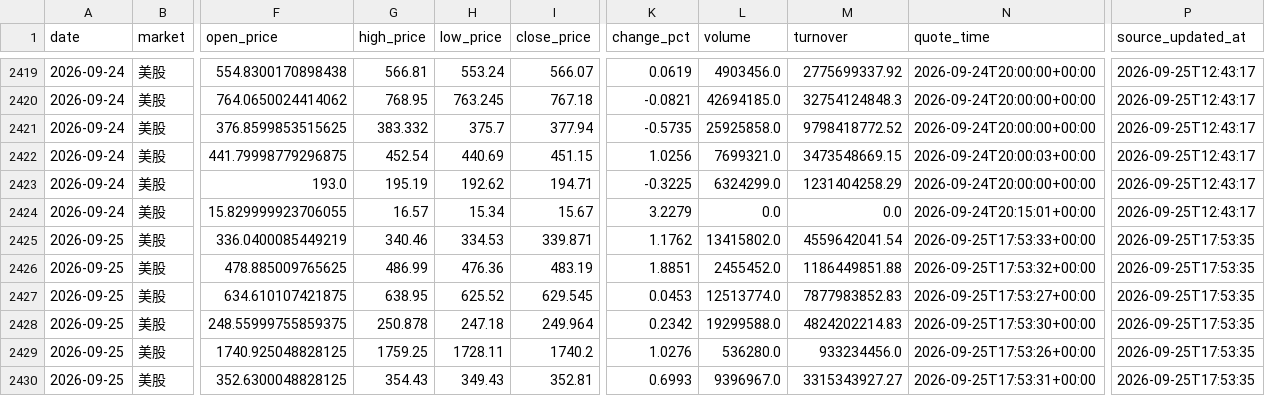
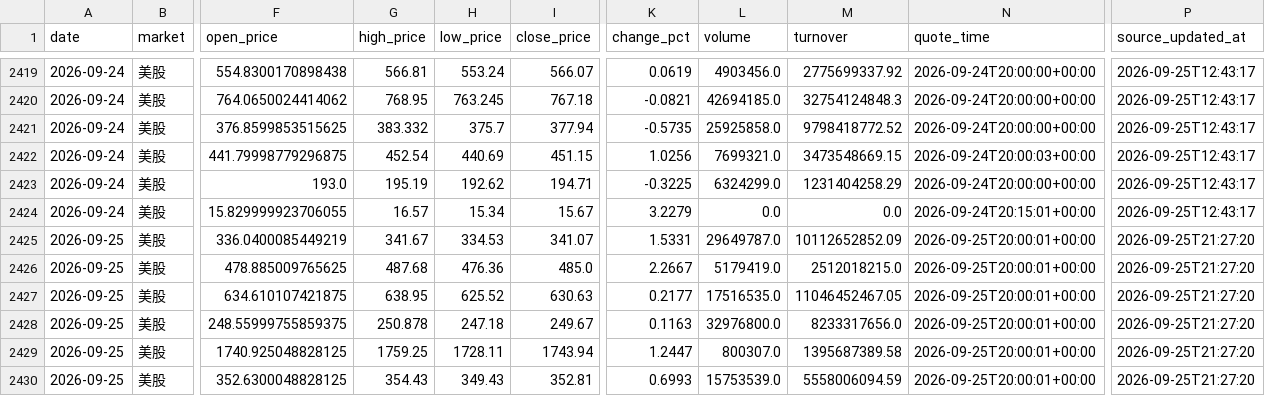
Before and after one commit to 295500p-cheng/dual-market-ai-quant-sim, a CSV file: outputs/daily-quant/reviews/price-history.csv, drawn as a sheet; only a part is shown, gaps mark what is left out; the diff covers the shown part only; the diff names each change by its address in the sheet, - before the commit and + after, or states it on an @@ line.

```diff
--- a/outputs/daily-quant/reviews/price-history.csv
+++ b/outputs/daily-quant/reviews/price-history.csv
-G2425 (high_price): 340.46
+G2425 (high_price): 341.67
-I2425 (close_price): 339.871
+I2425 (close_price): 341.07
-K2425 (change_pct): 1.1762
+K2425 (change_pct): 1.5331
-L2425 (volume): 13415802.0
+L2425 (volume): 29649787.0
-M2425 (turnover): 4559642041.54
+M2425 (turnover): 10112652852.09
-N2425 (quote_time): 2026-09-25T17:53:33+00:00
+N2425 (quote_time): 2026-09-25T20:00:01+00:00
-P2425:P2430 (source_updated_at): 2026-09-25T17:53:35
+P2425:P2430 (source_updated_at): 2026-09-25T21:27:20
-G2426 (high_price): 486.99
+G2426 (high_price): 487.68
-I2426 (close_price): 483.19
+I2426 (close_price): 485.0
-K2426 (change_pct): 1.8851
+K2426 (change_pct): 2.2667
-L2426 (volume): 2455452.0
+L2426 (volume): 5179419.0
-M2426 (turnover): 1186449851.88
+M2426 (turnover): 2512018215.0
-N2426 (quote_time): 2026-09-25T17:53:32+00:00
+N2426 (quote_time): 2026-09-25T20:00:01+00:00
-I2427 (close_price): 629.545
+I2427 (close_price): 630.63
-K2427 (change_pct): 0.0453
+K2427 (change_pct): 0.2177
-L2427 (volume): 12513774.0
+L2427 (volume): 17516535.0
-M2427 (turnover): 7877983852.83
+M2427 (turnover): 11046452467.05
-N2427 (quote_time): 2026-09-25T17:53:27+00:00
+N2427 (quote_time): 2026-09-25T20:00:01+00:00
-I2428 (close_price): 249.964
+I2428 (close_price): 249.67
-K2428 (change_pct): 0.2342
+K2428 (change_pct): 0.1163
-L2428 (volume): 19299588.0
+L2428 (volume): 32976800.0
-M2428 (turnover): 4824202214.83
+M2428 (turnover): 8233317656.0
-N2428 (quote_time): 2026-09-25T17:53:30+00:00
+N2428 (quote_time): 2026-09-25T20:00:01+00:00
-I2429 (close_price): 1740.2
+I2429 (close_price): 1743.94
-K2429 (change_pct): 1.0276
+K2429 (change_pct): 1.2447
-L2429 (volume): 536280.0
+L2429 (volume): 800307.0
-M2429 (turnover): 933234456.0
+M2429 (turnover): 1395687389.58
-N2429 (quote_time): 2026-09-25T17:53:26+00:00
+N2429 (quote_time): 2026-09-25T20:00:01+00:00
-L2430 (volume): 9396967.0
+L2430 (volume): 15753539.0
-M2430 (turnover): 3315343927.27
+M2430 (turnover): 5558006094.59
-N2430 (quote_time): 2026-09-25T17:53:31+00:00
+N2430 (quote_time): 2026-09-25T20:00:01+00:00
```
Also changed, not shown: 149 edited cells elsewhere in this file, 14 other files.
